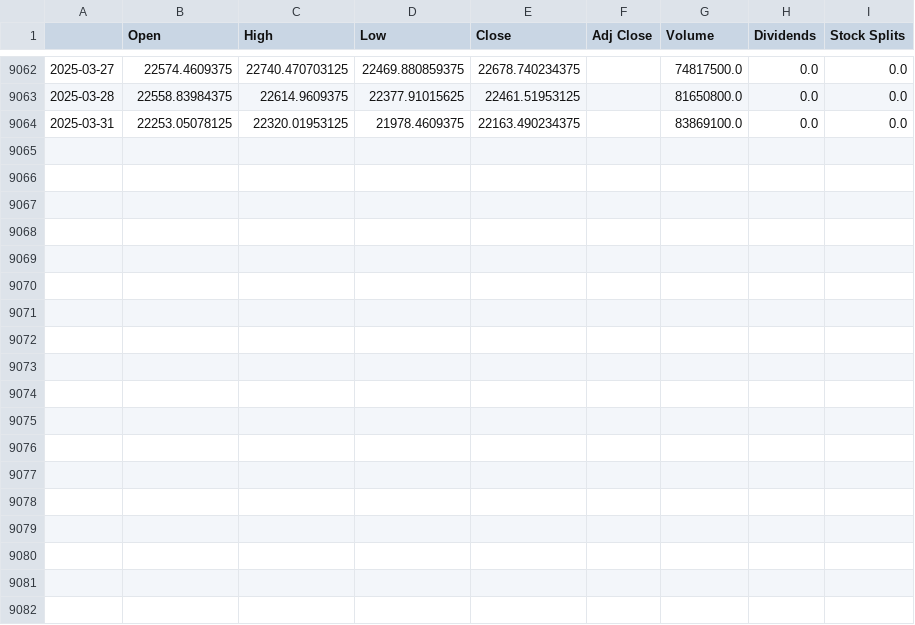
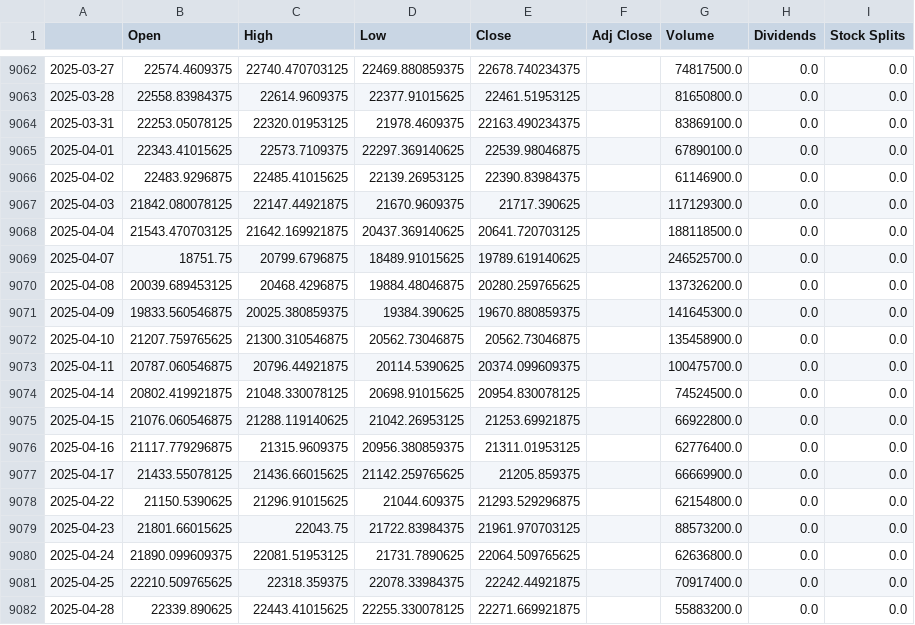
Before and after one commit to zippyritmik/compfin, a CSV file: data/yahoo_GDAXI.csv, drawn as a sheet; only a part is shown, gaps mark what is left out; the diff names each change by its address in the sheet, - before the commit and + after, or states it on an @@ line.

Commit message:
Update yahoo_GDAXI.csv

```diff
--- a/data/yahoo_GDAXI.csv
+++ b/data/yahoo_GDAXI.csv
+row 9065: 2025-04-01 | 22343.41015625 | 22573.7109375 | 22297.369140625 | 22539.98046875 |  | 67890100.0 | 0.0 | 0.0
+row 9066: 2025-04-02 | 22483.9296875 | 22485.41015625 | 22139.26953125 | 22390.83984375 |  | 61146900.0 | 0.0 | 0.0
+row 9067: 2025-04-03 | 21842.080078125 | 22147.44921875 | 21670.9609375 | 21717.390625 |  | 117129300.0 | 0.0 | 0.0
+row 9068: 2025-04-04 | 21543.470703125 | 21642.169921875 | 20437.369140625 | 20641.720703125 |  | 188118500.0 | 0.0 | 0.0
+row 9069: 2025-04-07 | 18751.75 | 20799.6796875 | 18489.91015625 | 19789.619140625 |  | 246525700.0 | 0.0 | 0.0
+row 9070: 2025-04-08 | 20039.689453125 | 20468.4296875 | 19884.48046875 | 20280.259765625 |  | 137326200.0 | 0.0 | 0.0
+row 9071: 2025-04-09 | 19833.560546875 | 20025.380859375 | 19384.390625 | 19670.880859375 |  | 141645300.0 | 0.0 | 0.0
+row 9072: 2025-04-10 | 21207.759765625 | 21300.310546875 | 20562.73046875 | 20562.73046875 |  | 135458900.0 | 0.0 | 0.0
+row 9073: 2025-04-11 | 20787.060546875 | 20796.44921875 | 20114.5390625 | 20374.099609375 |  | 100475700.0 | 0.0 | 0.0
+row 9074: 2025-04-14 | 20802.419921875 | 21048.330078125 | 20698.91015625 | 20954.830078125 |  | 74524500.0 | 0.0 | 0.0
+row 9075: 2025-04-15 | 21076.060546875 | 21288.119140625 | 21042.26953125 | 21253.69921875 |  | 66922800.0 | 0.0 | 0.0
+row 9076: 2025-04-16 | 21117.779296875 | 21315.9609375 | 20956.380859375 | 21311.01953125 |  | 62776400.0 | 0.0 | 0.0
+row 9077: 2025-04-17 | 21433.55078125 | 21436.66015625 | 21142.259765625 | 21205.859375 |  | 66669900.0 | 0.0 | 0.0
+row 9078: 2025-04-22 | 21150.5390625 | 21296.91015625 | 21044.609375 | 21293.529296875 |  | 62154800.0 | 0.0 | 0.0
+row 9079: 2025-04-23 | 21801.66015625 | 22043.75 | 21722.83984375 | 21961.970703125 |  | 88573200.0 | 0.0 | 0.0
+row 9080: 2025-04-24 | 21890.099609375 | 22081.51953125 | 21731.7890625 | 22064.509765625 |  | 62636800.0 | 0.0 | 0.0
+row 9081: 2025-04-25 | 22210.509765625 | 22318.359375 | 22078.33984375 | 22242.44921875 |  | 70917400.0 | 0.0 | 0.0
+row 9082: 2025-04-28 | 22339.890625 | 22443.41015625 | 22255.330078125 | 22271.669921875 |  | 55883200.0 | 0.0 | 0.0
```
